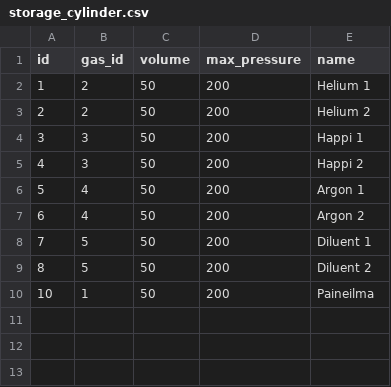
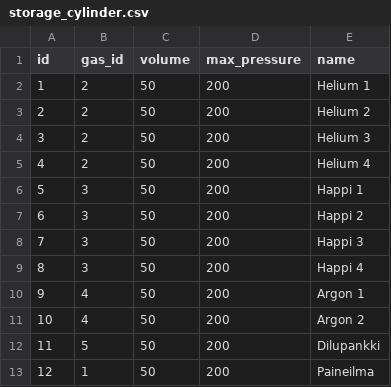
Before and after one commit to Tampereen-Urheilusukeltajat/Blenderi-Backend, a CSV file: src/test_data/create_fill_event/storage_cylinder.csv, drawn as a sheet.

```diff
--- a/src/test_data/create_fill_event/storage_cylinder.csv
+++ b/src/test_data/create_fill_event/storage_cylinder.csv
@@ -3,8 +3,11 @@ id;gas_id;volume;max_pressure;name;
 2;2;50;200;Helium 2;
-3;3;50;200;Happi 1;
-4;3;50;200;Happi 2;
-5;4;50;200;Argon 1;
-6;4;50;200;Argon 2;
-7;5;50;200;Diluent 1;
-8;5;50;200;Diluent 2;
-10;1;50;200;Paineilma;
+3;2;50;200;Helium 3;
+4;2;50;200;Helium 4;
+5;3;50;200;Happi 1;
+6;3;50;200;Happi 2;
+7;3;50;200;Happi 3;
+8;3;50;200;Happi 4;
+9;4;50;200;Argon 1;
+10;4;50;200;Argon 2;
+11;5;50;200;Dilupankki;
+12;1;50;200;Paineilma;
```
Also changed, not shown: 2 other files.
